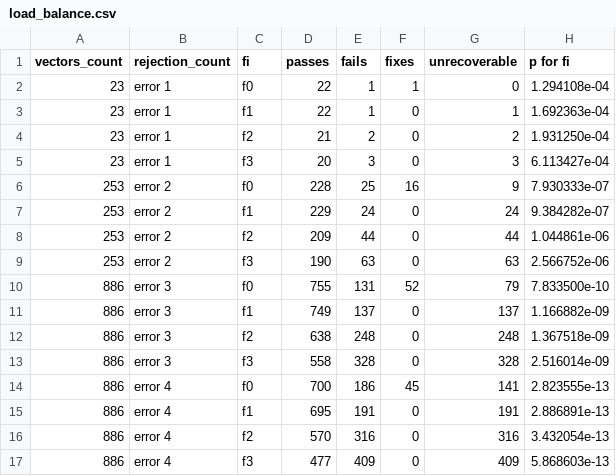
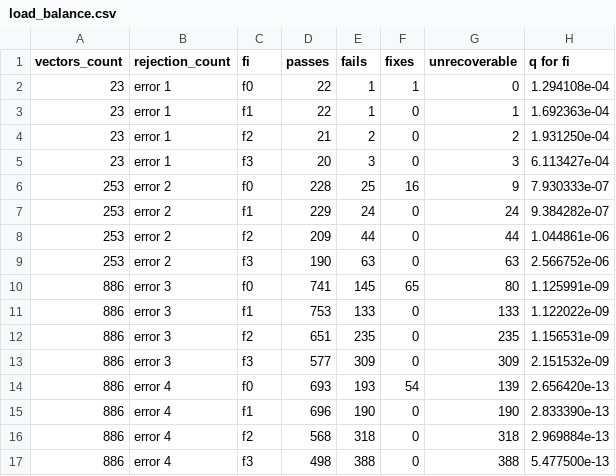
Before and after one commit to going-down/reliability-analysis, a CSV file: load_balance.csv, drawn as a sheet.

```diff
--- a/load_balance.csv
+++ b/load_balance.csv
@@ -1,2 +1,2 @@
-vectors_count;rejection_count;fi;passes;fails;fixes;unrecoverable;p for fi
+vectors_count;rejection_count;fi;passes;fails;fixes;unrecoverable;q for fi
 23;error 1;f0;22;1;1;0;1.294108e-04
@@ -9,9 +9,9 @@ vectors_count;rejection_count;fi;passes;fails;fixes;unrecoverable;p for fi
 253;error 2;f3;190;63;0;63;2.566752e-06
-886;error 3;f0;755;131;52;79;7.833500e-10
-886;error 3;f1;749;137;0;137;1.166882e-09
-886;error 3;f2;638;248;0;248;1.367518e-09
-886;error 3;f3;558;328;0;328;2.516014e-09
-886;error 4;f0;700;186;45;141;2.823555e-13
-886;error 4;f1;695;191;0;191;2.886891e-13
-886;error 4;f2;570;316;0;316;3.432054e-13
-886;error 4;f3;477;409;0;409;5.868603e-13
+886;error 3;f0;741;145;65;80;1.125991e-09
+886;error 3;f1;753;133;0;133;1.122022e-09
+886;error 3;f2;651;235;0;235;1.156531e-09
+886;error 3;f3;577;309;0;309;2.151532e-09
+886;error 4;f0;693;193;54;139;2.656420e-13
+886;error 4;f1;696;190;0;190;2.833390e-13
+886;error 4;f2;568;318;0;318;2.969884e-13
+886;error 4;f3;498;388;0;388;5.477500e-13
```
Also changed, not shown: 1 other file.
